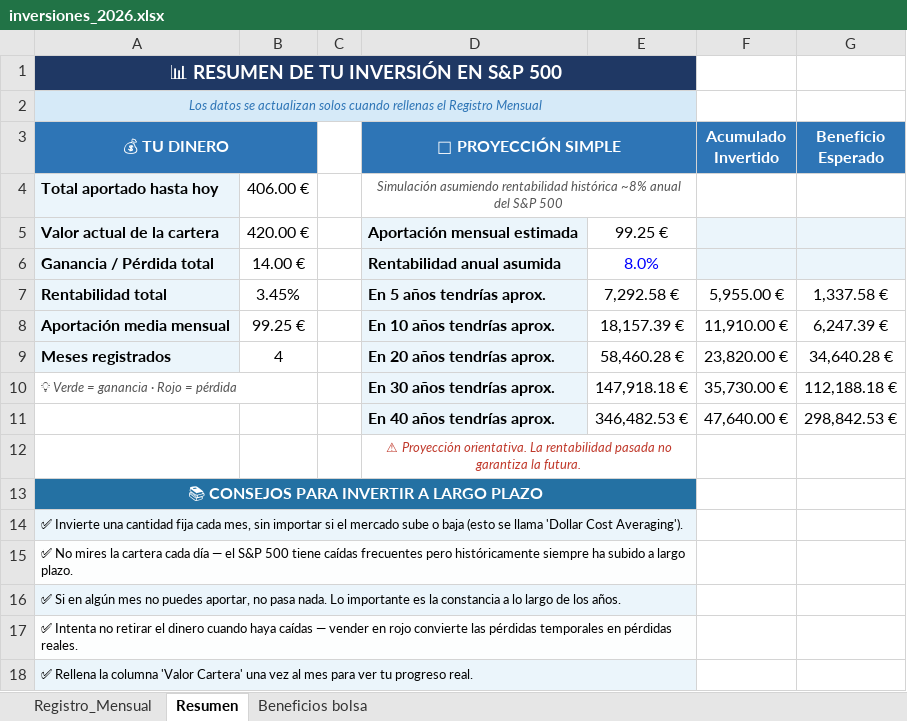
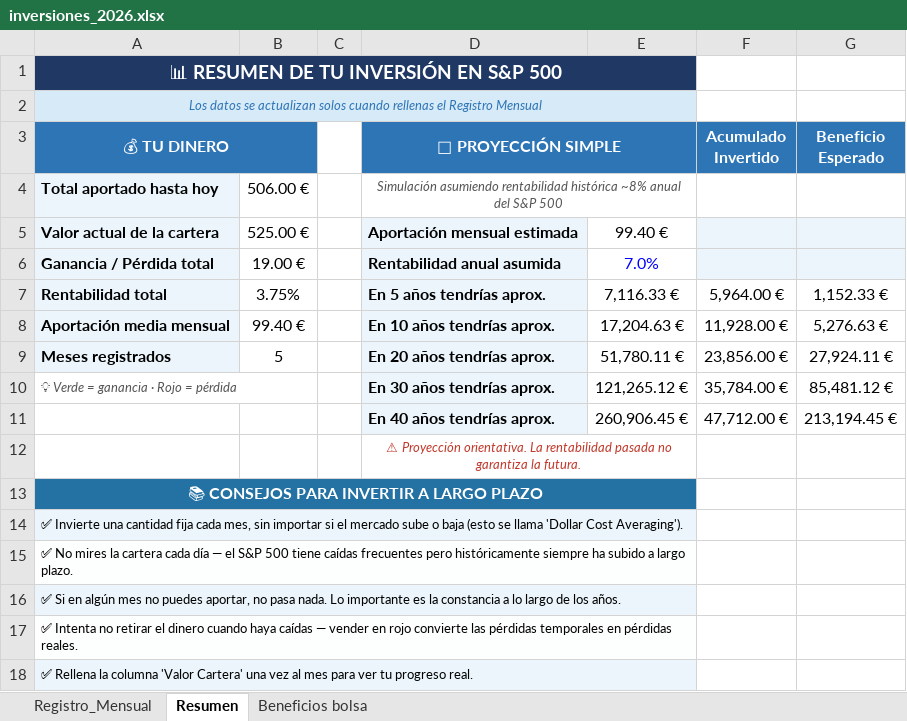
Before and after one commit to marioaragon/inversiones, an Excel workbook: inversiones_2026.xlsx, sheet Resumen, drawn as a sheet; values as stored, in another font and other column widths than the file's, no borders; removed rows and columns are numbered as before the commit, all else as after; the diff names each change by its address in the sheet, - before the commit and + after, or states it on an @@ line.

```diff
--- a/inversiones_2026.xlsx (sheet Resumen)
+++ b/inversiones_2026.xlsx (sheet Resumen)
-B4: 406.00 €
+B4: 506.00 €
-B5: 420.00 €
+B5: 525.00 €
-E5: 99.25 €
+E5: 99.40 €
-B6: 14.00 €
+B6: 19.00 €
-E6: 8.0%
+E6: 7.0%
-B7: 3.45%
+B7: 3.75%
-E7: 7,292.58 €
+E7: 7,116.33 €
-F7 (Acumulado Invertido): 5,955.00 €
+F7 (Acumulado Invertido): 5,964.00 €
-G7 (Beneficio Esperado): 1,337.58 €
+G7 (Beneficio Esperado): 1,152.33 €
-B8: 99.25 €
+B8: 99.40 €
-E8: 18,157.39 €
+E8: 17,204.63 €
-F8 (Acumulado Invertido): 11,910.00 €
+F8 (Acumulado Invertido): 11,928.00 €
-G8 (Beneficio Esperado): 6,247.39 €
+G8 (Beneficio Esperado): 5,276.63 €
-B9: 4
+B9: 5
-E9: 58,460.28 €
+E9: 51,780.11 €
-F9 (Acumulado Invertido): 23,820.00 €
+F9 (Acumulado Invertido): 23,856.00 €
-G9 (Beneficio Esperado): 34,640.28 €
+G9 (Beneficio Esperado): 27,924.11 €
-E10: 147,918.18 €
+E10: 121,265.12 €
-F10 (Acumulado Invertido): 35,730.00 €
+F10 (Acumulado Invertido): 35,784.00 €
-G10 (Beneficio Esperado): 112,188.18 €
+G10 (Beneficio Esperado): 85,481.12 €
-row 11:  |  |  | En 40 años tendrías aprox. | 346,482.53 € | 47,640.00 € | 298,842.53 €
+row 11:  |  |  | En 40 años tendrías aprox. | 260,906.45 € | 47,712.00 € | 213,194.45 €
```
Also changed, not shown: sheet Registro_Mensual, sheet Beneficios bolsa, charts or pictures, Control_Gastos_2026.xlsx.
